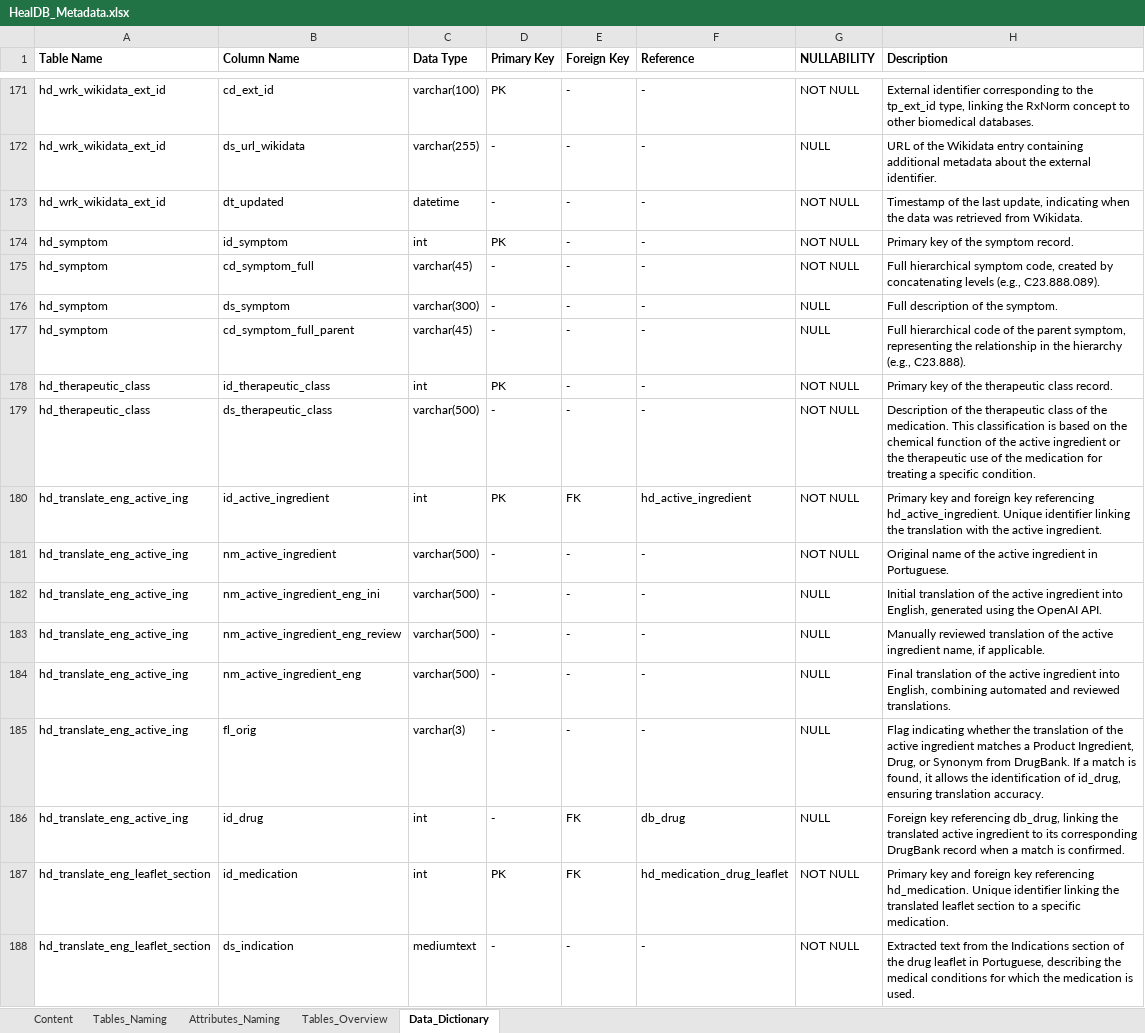
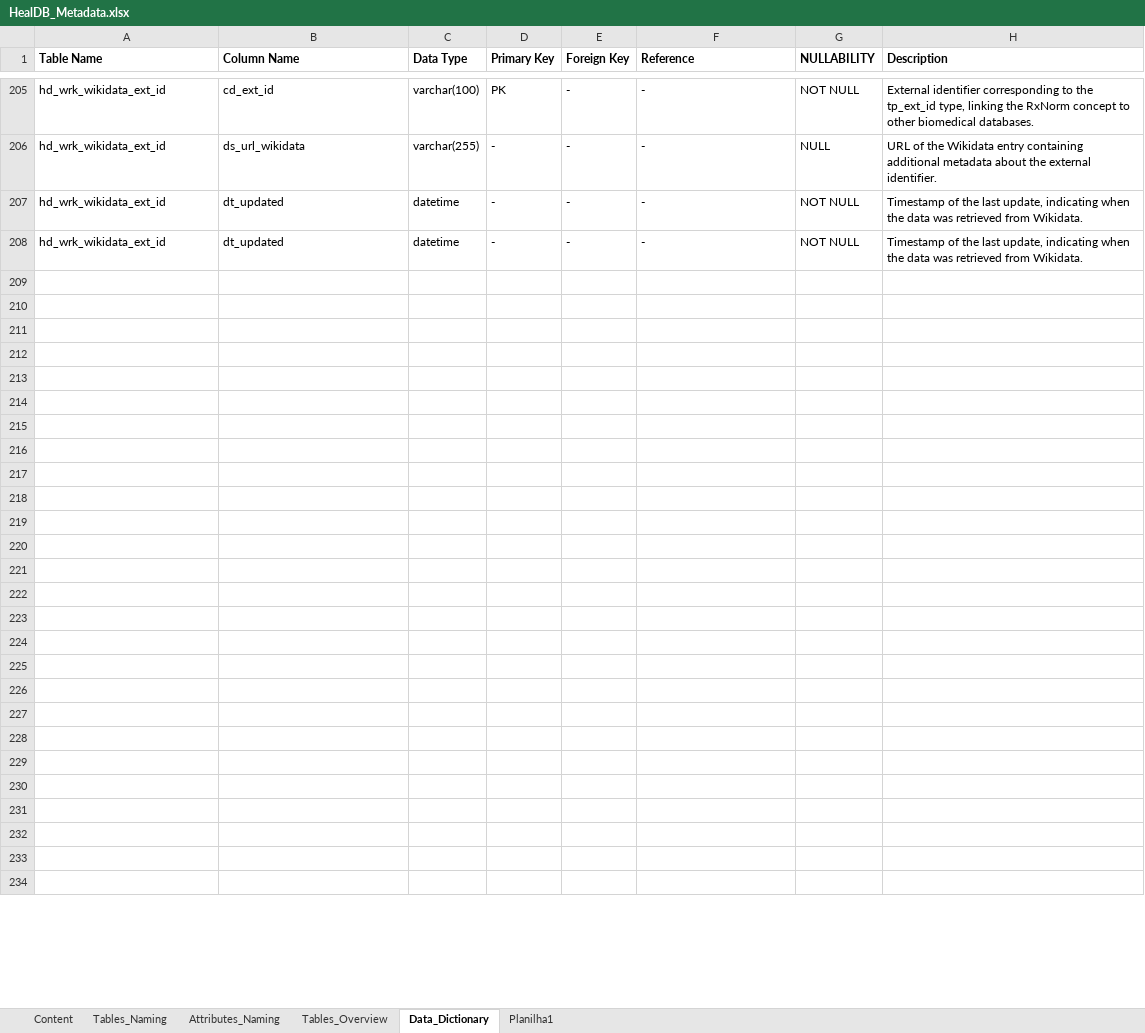
Before and after one commit to marciaj-sp1/HealDB, an Excel workbook: doc/HealDB_Metadata.xlsx, sheet Data_Dictionary, drawn as a sheet; only a part is shown, gaps mark what is left out; values as stored, in another font and other column widths than the file's, no borders; table styles not drawn; addresses are those after the commit; the diff covers the shown part only; the diff names each change by its address in the sheet, - before the commit and + after, or states it on an @@ line.

Commit message:
Diversas alterações: novos scripts de tradução das doenças, mudanças no link_medications_with_diseases e inclusão do notebook

```diff
--- a/doc/HealDB_Metadata.xlsx (sheet Data_Dictionary)
+++ b/doc/HealDB_Metadata.xlsx (sheet Data_Dictionary)
+sheet tab: Planilha1
+row 208: hd_wrk_wikidata_ext_id | dt_updated | datetime | - | - | - | NOT NULL | Timestamp of the last update, indicating when the data was retrieved from Wikidata.
-row 209: hd_symptom | id_symptom | int | PK | - | - | NOT NULL | Primary key of the symptom record.
+row 209: (empty)
-row 210: hd_symptom | cd_symptom_full | varchar(45) | - | - | - | NOT NULL | Full hierarchical symptom code, created by concatenating levels (e.g., C23.888.089).
+row 210: (empty)
-row 211: hd_symptom | ds_symptom | varchar(300) | - | - | - | NULL | Full description of the symptom.
+row 211: (empty)
-row 212: hd_symptom | cd_symptom_full_parent | varchar(45) | - | - | - | NULL | Full hierarchical code of the parent symptom, representing the relationship in the hierarchy (e.g., C23.888).
+row 212: (empty)
-row 213: hd_therapeutic_class | id_therapeutic_class | int | PK | - | - | NOT NULL | Primary key of the therapeutic class record.
+row 213: (empty)
-row 214: hd_therapeutic_class | ds_therapeutic_class | varchar(500) | - | - | - | NOT NULL | Description of the therapeutic class of the medication. This classification is based on the chemical function of the active ingredient or the therapeutic use of the medication for treating a specific condition.
+row 214: (empty)
-row 215: hd_translate_eng_active_ing | id_active_ingredient | int | PK | FK | hd_active_ingredient | NOT NULL | Primary key and foreign key referencing hd_active_ingredient. Unique identifier linking the translation with the active ingredient.
+row 215: (empty)
-row 216: hd_translate_eng_active_ing | nm_active_ingredient | varchar(500) | - | - | - | NOT NULL | Original name of the active ingredient in Portuguese.
+row 216: (empty)
-row 217: hd_translate_eng_active_ing | nm_active_ingredient_eng_ini | varchar(500) | - | - | - | NULL | Initial translation of the active ingredient into English, generated using the OpenAI API.
+row 217: (empty)
-row 218: hd_translate_eng_active_ing | nm_active_ingredient_eng_review | varchar(500) | - | - | - | NULL | Manually reviewed translation of the active ingredient name, if applicable.
+row 218: (empty)
-row 219: hd_translate_eng_active_ing | nm_active_ingredient_eng | varchar(500) | - | - | - | NULL | Final translation of the active ingredient into English, combining automated and reviewed translations.
+row 219: (empty)
-row 220: hd_translate_eng_active_ing | fl_orig | varchar(3) | - | - | - | NULL | Flag indicating whether the translation of the active ingredient matches a Product Ingredient, Drug, or Synonym from DrugBank. If a match is found, it allows the identification of id_drug, ensuring translation accuracy.
+row 220: (empty)
-row 221: hd_translate_eng_active_ing | id_drug | int | - | FK | db_drug | NULL | Foreign key referencing db_drug, linking the translated active ingredient to its corresponding DrugBank record when a match is confirmed.
+row 221: (empty)
-row 222: hd_translate_eng_leaflet_section | id_medication | int | PK | FK | hd_medication_drug_leaflet | NOT NULL | Primary key and foreign key referencing hd_medication. Unique identifier linking the translated leaflet section to a specific medication.
+row 222: (empty)
-row 223: hd_translate_eng_leaflet_section | ds_indication | mediumtext | - | - | - | NOT NULL | Extracted text from the Indications section of the drug leaflet in Portuguese, describing the medical conditions for which the medication is used.
+row 223: (empty)
+row 224: (empty)
+row 225: (empty)
+row 226: (empty)
+row 227: (empty)
+row 228: (empty)
+row 229: (empty)
+row 230: (empty)
+row 231: (empty)
+row 232: (empty)
+row 233: (empty)
+row 234: (empty)
```
Also changed, not shown: 53 added rows, 3 moved rows and 24 edited cells elsewhere in this sheet, sheet Tables_Overview, 44 other files.
